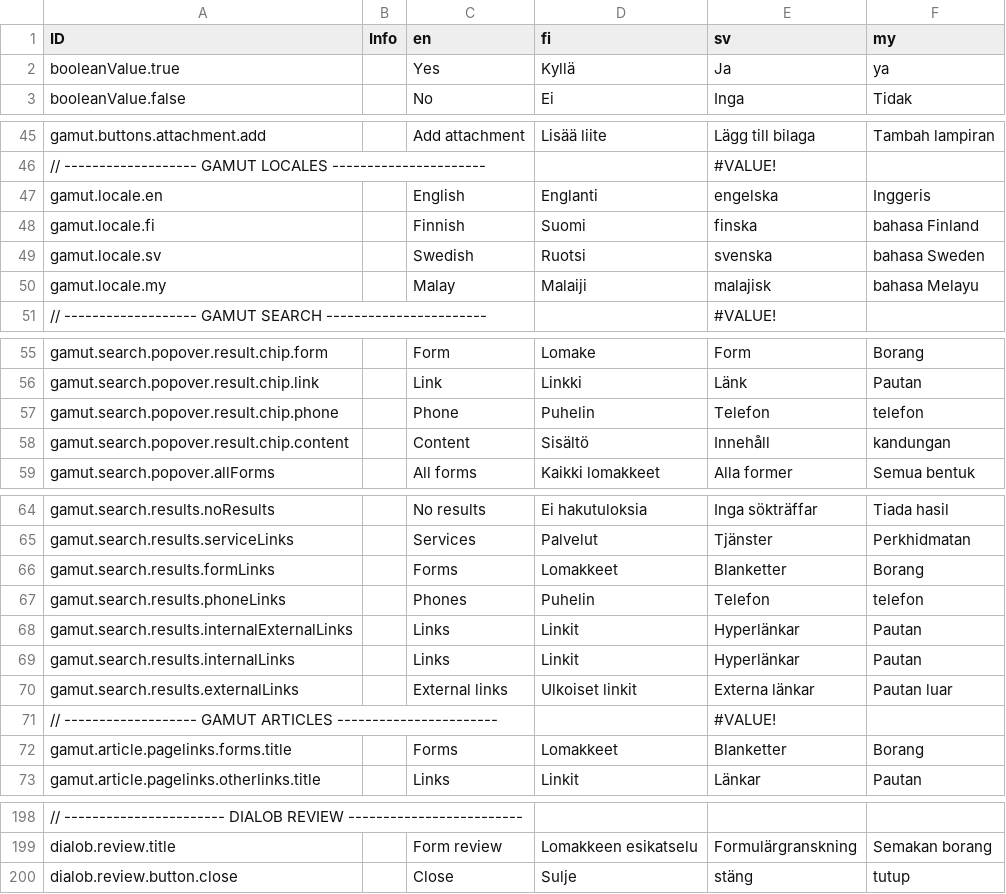
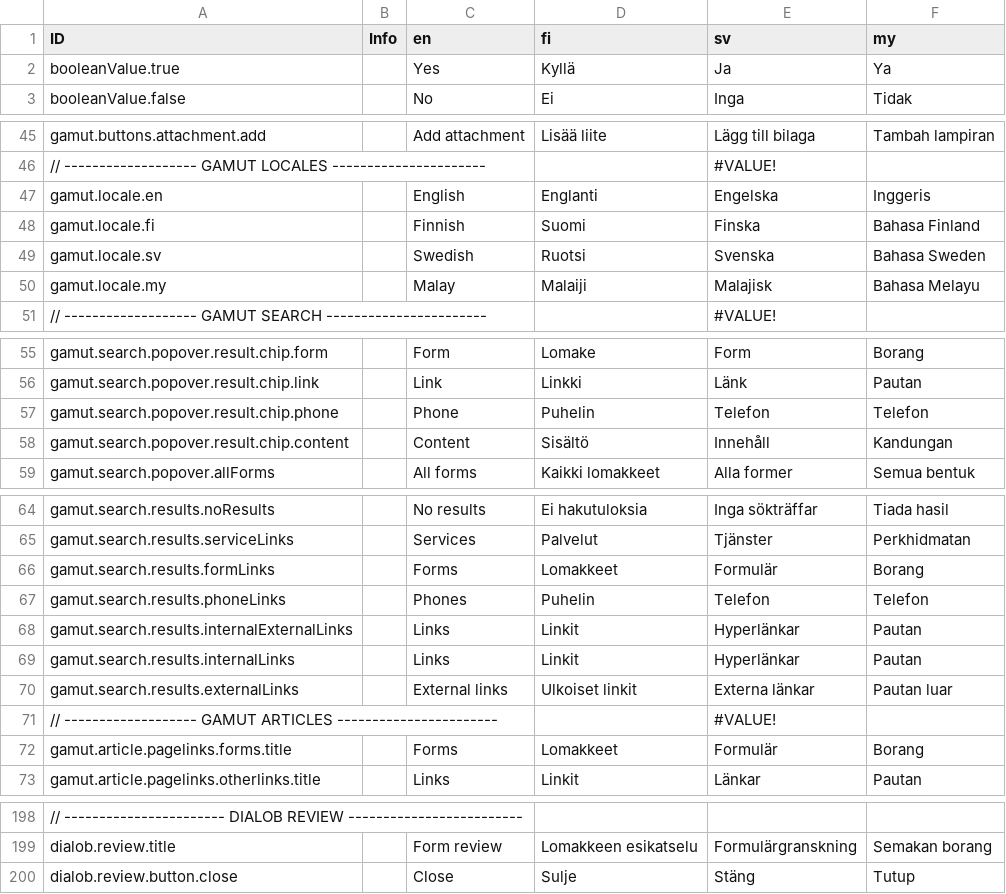
Before and after one commit to digiexpress-io/digiexpress-parent, a CSV file: ts_setup/gamut/intl.csv, drawn as a sheet; only a part is shown, gaps mark what is left out; the diff covers the shown part only; the diff names each change by its address in the sheet, - before the commit and + after, or states it on an @@ line.

Commit message:
Update intl.csv
More improvement in SV

```diff
--- a/ts_setup/gamut/intl.csv
+++ b/ts_setup/gamut/intl.csv
-F2 (my): ya
+F2 (my): Ya
-E47 (sv): engelska
+E47 (sv): Engelska
-E48 (sv): finska
+E48 (sv): Finska
-F48 (my): bahasa Finland
+F48 (my): Bahasa Finland
-E49 (sv): svenska
+E49 (sv): Svenska
-F49 (my): bahasa Sweden
+F49 (my): Bahasa Sweden
-E50 (sv): malajisk
+E50 (sv): Malajisk
-F50 (my): bahasa Melayu
+F50 (my): Bahasa Melayu
-F57 (my): telefon
+F57 (my): Telefon
-F58 (my): kandungan
+F58 (my): Kandungan
-E66 (sv): Blanketter
+E66 (sv): Formulär
-F67 (my): telefon
+F67 (my): Telefon
-E72 (sv): Blanketter
+E72 (sv): Formulär
-E200 (sv): stäng
+E200 (sv): Stäng
-F200 (my): tutup
+F200 (my): Tutup
```
Also changed, not shown: 9 edited cells elsewhere in this file.
